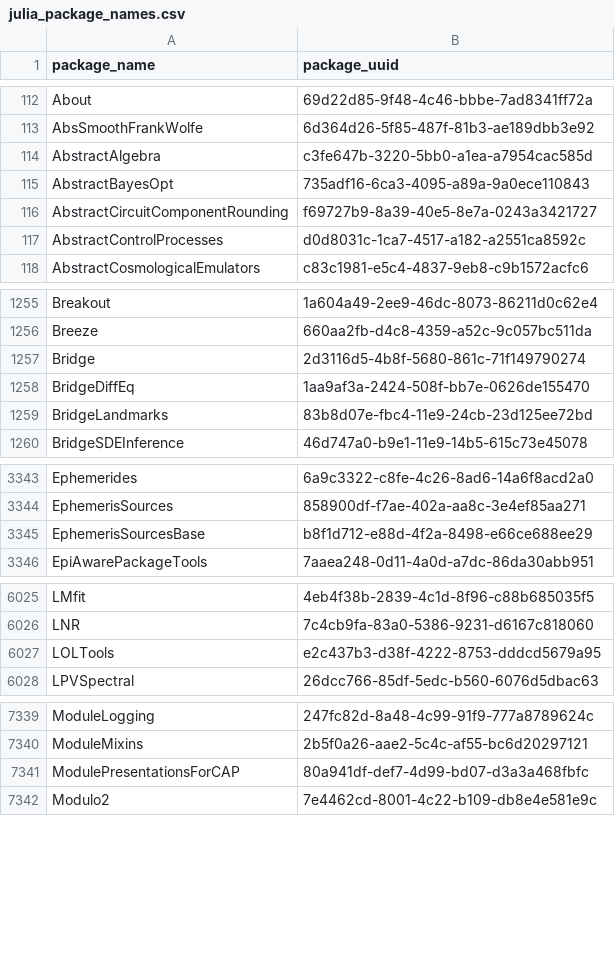
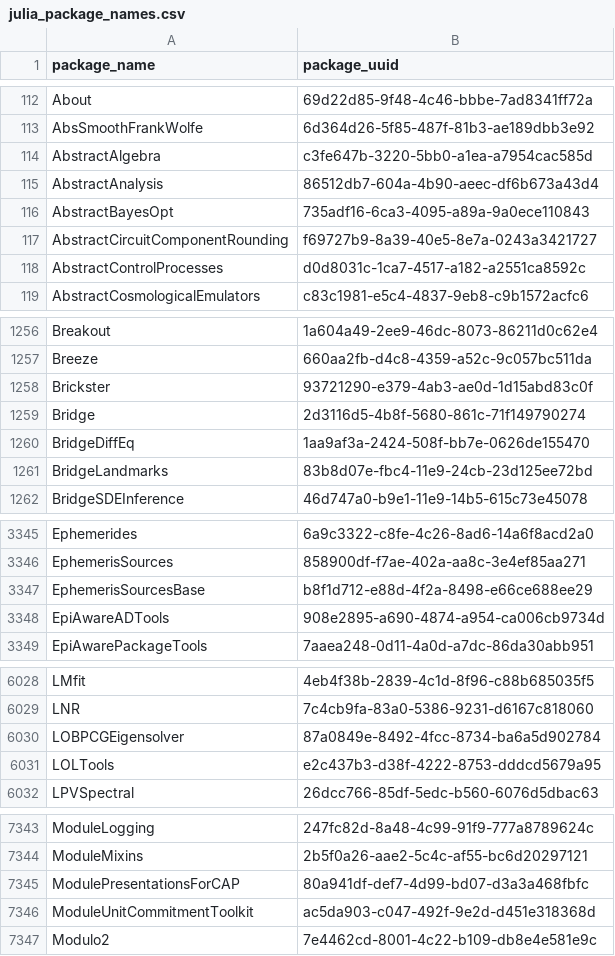
Before and after one commit to analyticsinmotion/julia-packages-data, a CSV file: data/julia_package_names.csv, drawn as a sheet; only a part is shown, gaps mark what is left out; the diff covers the shown part only; the diff names each change by its address in the sheet, - before the commit and + after, or states it on an @@ line.

Commit message:
Update CSV data

```diff
--- a/data/julia_package_names.csv
+++ b/data/julia_package_names.csv
+row 115: AbstractAnalysis | 86512db7-604a-4b90-aeec-df6b673a43d4
+row 1258: Brickster | 93721290-e379-4ab3-ae0d-1d15abd83c0f
+row 3348: EpiAwareADTools | 908e2895-a690-4874-a954-ca006cb9734d
+row 6030: LOBPCGEigensolver | 87a0849e-8492-4fcc-8734-ba6a5d902784
+row 7346: ModuleUnitCommitmentToolkit | ac5da903-c047-492f-9e2d-d451e318368d
```
Also changed, not shown: 6 added rows elsewhere in this file.
